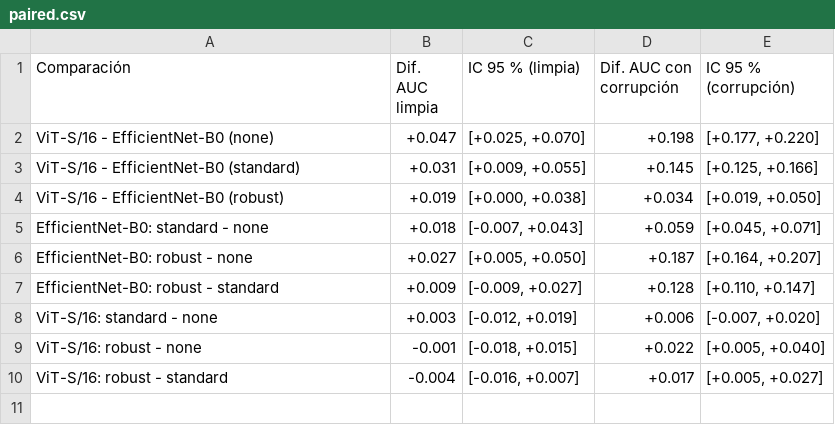
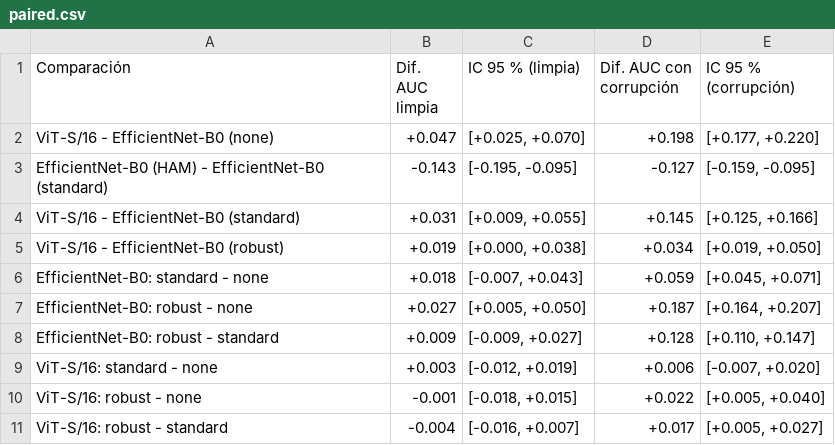
Before and after one commit to hramirezq/melanoma-detection, a CSV file: results/tables/paired.csv, drawn as a sheet.

```diff
--- a/results/tables/paired.csv
+++ b/results/tables/paired.csv
@@ -2,2 +2,3 @@ Comparación,Dif. AUC limpia,IC 95 % (limpia),Dif. AUC con corrupción,IC 95 % (
 ViT-S/16 - EfficientNet-B0 (none),+0.047,"[+0.025, +0.070]",+0.198,"[+0.177, +0.220]"
+EfficientNet-B0 (HAM) - EfficientNet-B0 (standard),-0.143,"[-0.195, -0.095]",-0.127,"[-0.159, -0.095]"
 ViT-S/16 - EfficientNet-B0 (standard),+0.031,"[+0.009, +0.055]",+0.145,"[+0.125, +0.166]"
```
Also changed, not shown: results/tables/bias.csv, results/tables/melanoma_cases.csv, 18 other files.
